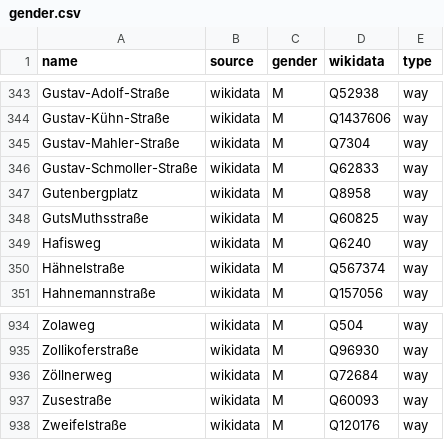
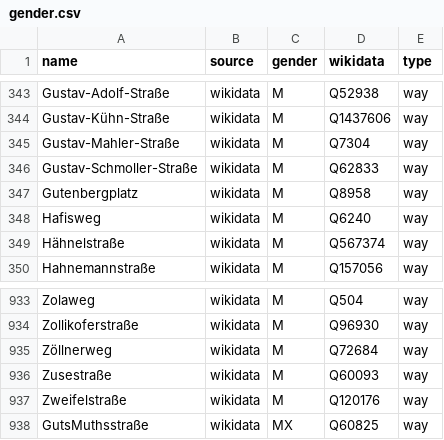
Before and after one commit to EqualStreetNames/equalstreetnames-leipzig, a CSV file: data/gender.csv, drawn as a sheet; only a part is shown, gaps mark what is left out; removed rows and columns are numbered as before the commit, all else as after; the diff names each change by its address in the sheet, - before the commit and + after, or states it on an @@ line.

```diff
--- a/data/gender.csv
+++ b/data/gender.csv
-row 348: GutsMuthsstraße | wikidata | M | Q60825 | way
+row 938: GutsMuthsstraße | wikidata | MX | Q60825 | way
```
Also changed, not shown: data/other.csv, 3 other files.
